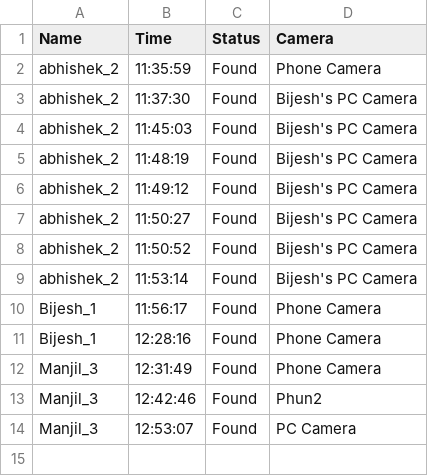
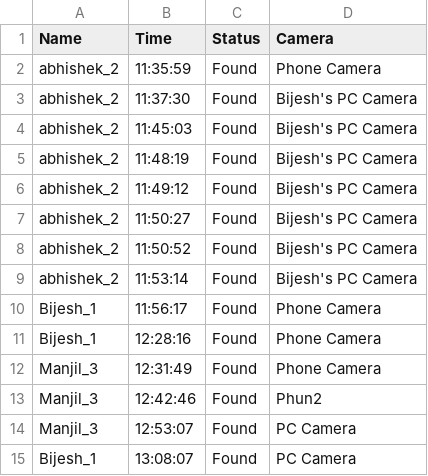
Before and after one commit to BijeshNeupane/face-attendance-python, a CSV file: Attendance/New Summit One/SearchLog-11_06_25.csv, drawn as a sheet.

```diff
--- a/Attendance/New Summit One/SearchLog-11_06_25.csv
+++ b/Attendance/New Summit One/SearchLog-11_06_25.csv
@@ -14 +14,2 @@ Manjil_3,12:42:46,Found,Phun2
 Manjil_3,12:53:07,Found,PC Camera
+Bijesh_1,13:08:07,Found,PC Camera
```
Also changed, not shown: 11 other files.
